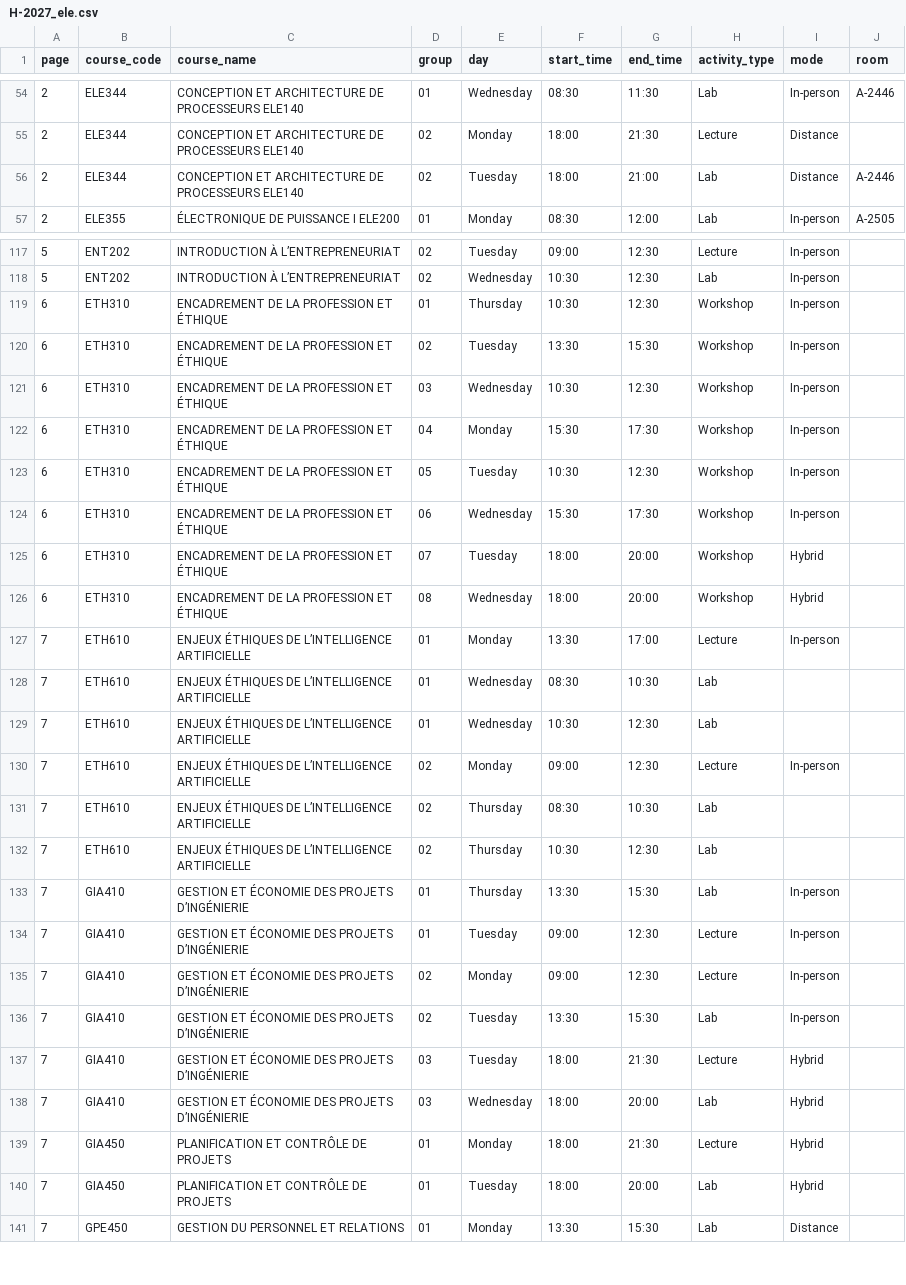
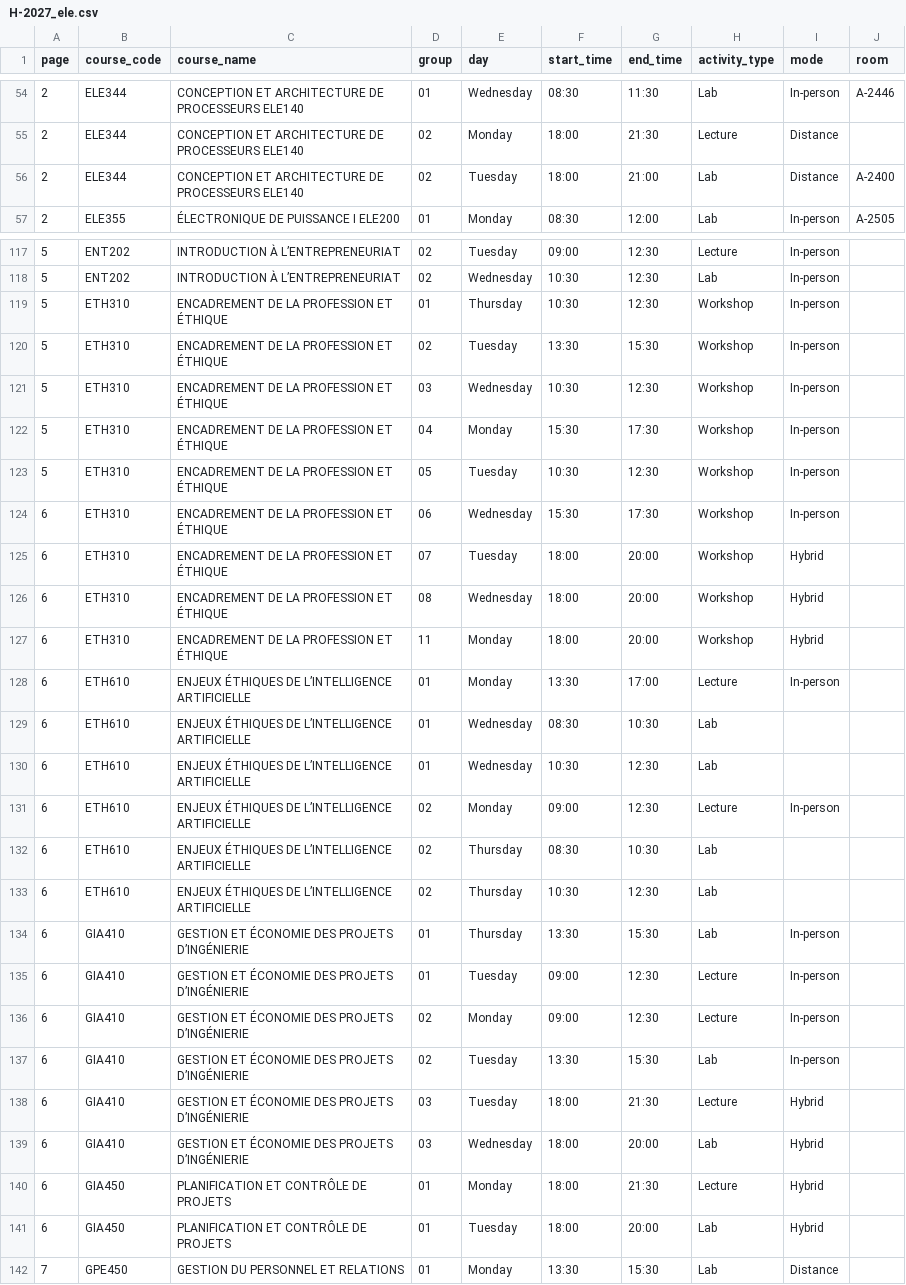
Before and after one commit to olivier0922/schedule-generator-ETS, a CSV file: data/H-2027_ele.csv, drawn as a sheet; only a part is shown, gaps mark what is left out; the diff covers the shown part only.

```diff
--- a/data/H-2027_ele.csv
+++ b/data/H-2027_ele.csv
@@ -55,3 +55,3 @@
 2,ELE344,CONCEPTION ET ARCHITECTURE DE PROCESSEURS ELE140,02,Monday,18:00,21:30,Lecture,Distance,
-2,ELE344,CONCEPTION ET ARCHITECTURE DE PROCESSEURS ELE140,02,Tuesday,18:00,21:00,Lab,Distance,A-2446
+2,ELE344,CONCEPTION ET ARCHITECTURE DE PROCESSEURS ELE140,02,Tuesday,18:00,21:00,Lab,Distance,A-2400
 2,ELE355,ÉLECTRONIQUE DE PUISSANCE I ELE200,01,Monday,08:30,12:00,Lab,In-person,A-2505
@@ -118,7 +118,7 @@
 5,ENT202,INTRODUCTION À L’ENTREPRENEURIAT,02,Wednesday,10:30,12:30,Lab,In-person,
-6,ETH310,ENCADREMENT DE LA PROFESSION ET ÉTHIQUE,01,Thursday,10:30,12:30,Workshop,In-person,
-6,ETH310,ENCADREMENT DE LA PROFESSION ET ÉTHIQUE,02,Tuesday,13:30,15:30,Workshop,In-person,
-6,ETH310,ENCADREMENT DE LA PROFESSION ET ÉTHIQUE,03,Wednesday,10:30,12:30,Workshop,In-person,
-6,ETH310,ENCADREMENT DE LA PROFESSION ET ÉTHIQUE,04,Monday,15:30,17:30,Workshop,In-person,
-6,ETH310,ENCADREMENT DE LA PROFESSION ET ÉTHIQUE,05,Tuesday,10:30,12:30,Workshop,In-person,
+5,ETH310,ENCADREMENT DE LA PROFESSION ET ÉTHIQUE,01,Thursday,10:30,12:30,Workshop,In-person,
+5,ETH310,ENCADREMENT DE LA PROFESSION ET ÉTHIQUE,02,Tuesday,13:30,15:30,Workshop,In-person,
+5,ETH310,ENCADREMENT DE LA PROFESSION ET ÉTHIQUE,03,Wednesday,10:30,12:30,Workshop,In-person,
+5,ETH310,ENCADREMENT DE LA PROFESSION ET ÉTHIQUE,04,Monday,15:30,17:30,Workshop,In-person,
+5,ETH310,ENCADREMENT DE LA PROFESSION ET ÉTHIQUE,05,Tuesday,10:30,12:30,Workshop,In-person,
 6,ETH310,ENCADREMENT DE LA PROFESSION ET ÉTHIQUE,06,Wednesday,15:30,17:30,Workshop,In-person,
@@ -126,16 +126,17 @@
 6,ETH310,ENCADREMENT DE LA PROFESSION ET ÉTHIQUE,08,Wednesday,18:00,20:00,Workshop,Hybrid,
-7,ETH610,ENJEUX ÉTHIQUES DE L’INTELLIGENCE ARTIFICIELLE,01,Monday,13:30,17:00,Lecture,In-person,
-7,ETH610,ENJEUX ÉTHIQUES DE L’INTELLIGENCE ARTIFICIELLE,01,Wednesday,08:30,10:30,Lab,,
-7,ETH610,ENJEUX ÉTHIQUES DE L’INTELLIGENCE ARTIFICIELLE,01,Wednesday,10:30,12:30,Lab,,
-7,ETH610,ENJEUX ÉTHIQUES DE L’INTELLIGENCE ARTIFICIELLE,02,Monday,09:00,12:30,Lecture,In-person,
-7,ETH610,ENJEUX ÉTHIQUES DE L’INTELLIGENCE ARTIFICIELLE,02,Thursday,08:30,10:30,Lab,,
-7,ETH610,ENJEUX ÉTHIQUES DE L’INTELLIGENCE ARTIFICIELLE,02,Thursday,10:30,12:30,Lab,,
-7,GIA410,GESTION ET ÉCONOMIE DES PROJETS D’INGÉNIERIE,01,Thursday,13:30,15:30,Lab,In-person,
-7,GIA410,GESTION ET ÉCONOMIE DES PROJETS D’INGÉNIERIE,01,Tuesday,09:00,12:30,Lecture,In-person,
-7,GIA410,GESTION ET ÉCONOMIE DES PROJETS D’INGÉNIERIE,02,Monday,09:00,12:30,Lecture,In-person,
-7,GIA410,GESTION ET ÉCONOMIE DES PROJETS D’INGÉNIERIE,02,Tuesday,13:30,15:30,Lab,In-person,
-7,GIA410,GESTION ET ÉCONOMIE DES PROJETS D’INGÉNIERIE,03,Tuesday,18:00,21:30,Lecture,Hybrid,
-7,GIA410,GESTION ET ÉCONOMIE DES PROJETS D’INGÉNIERIE,03,Wednesday,18:00,20:00,Lab,Hybrid,
-7,GIA450,PLANIFICATION ET CONTRÔLE DE PROJETS,01,Monday,18:00,21:30,Lecture,Hybrid,
-7,GIA450,PLANIFICATION ET CONTRÔLE DE PROJETS,01,Tuesday,18:00,20:00,Lab,Hybrid,
+6,ETH310,ENCADREMENT DE LA PROFESSION ET ÉTHIQUE,11,Monday,18:00,20:00,Workshop,Hybrid,
+6,ETH610,ENJEUX ÉTHIQUES DE L’INTELLIGENCE ARTIFICIELLE,01,Monday,13:30,17:00,Lecture,In-person,
+6,ETH610,ENJEUX ÉTHIQUES DE L’INTELLIGENCE ARTIFICIELLE,01,Wednesday,08:30,10:30,Lab,,
+6,ETH610,ENJEUX ÉTHIQUES DE L’INTELLIGENCE ARTIFICIELLE,01,Wednesday,10:30,12:30,Lab,,
+6,ETH610,ENJEUX ÉTHIQUES DE L’INTELLIGENCE ARTIFICIELLE,02,Monday,09:00,12:30,Lecture,In-person,
+6,ETH610,ENJEUX ÉTHIQUES DE L’INTELLIGENCE ARTIFICIELLE,02,Thursday,08:30,10:30,Lab,,
+6,ETH610,ENJEUX ÉTHIQUES DE L’INTELLIGENCE ARTIFICIELLE,02,Thursday,10:30,12:30,Lab,,
+6,GIA410,GESTION ET ÉCONOMIE DES PROJETS D’INGÉNIERIE,01,Thursday,13:30,15:30,Lab,In-person,
+6,GIA410,GESTION ET ÉCONOMIE DES PROJETS D’INGÉNIERIE,01,Tuesday,09:00,12:30,Lecture,In-person,
+6,GIA410,GESTION ET ÉCONOMIE DES PROJETS D’INGÉNIERIE,02,Monday,09:00,12:30,Lecture,In-person,
+6,GIA410,GESTION ET ÉCONOMIE DES PROJETS D’INGÉNIERIE,02,Tuesday,13:30,15:30,Lab,In-person,
+6,GIA410,GESTION ET ÉCONOMIE DES PROJETS D’INGÉNIERIE,03,Tuesday,18:00,21:30,Lecture,Hybrid,
+6,GIA410,GESTION ET ÉCONOMIE DES PROJETS D’INGÉNIERIE,03,Wednesday,18:00,20:00,Lab,Hybrid,
+6,GIA450,PLANIFICATION ET CONTRÔLE DE PROJETS,01,Monday,18:00,21:30,Lecture,Hybrid,
+6,GIA450,PLANIFICATION ET CONTRÔLE DE PROJETS,01,Tuesday,18:00,20:00,Lab,Hybrid,
 7,GPE450,GESTION DU PERSONNEL ET RELATIONS,01,Monday,13:30,15:30,Lab,Distance,
```
Also changed, not shown: 2 added rows and 8 edited cells elsewhere in this file, data/H-2027_aer.csv, data/H-2027_ctn.csv, 7 other files.
